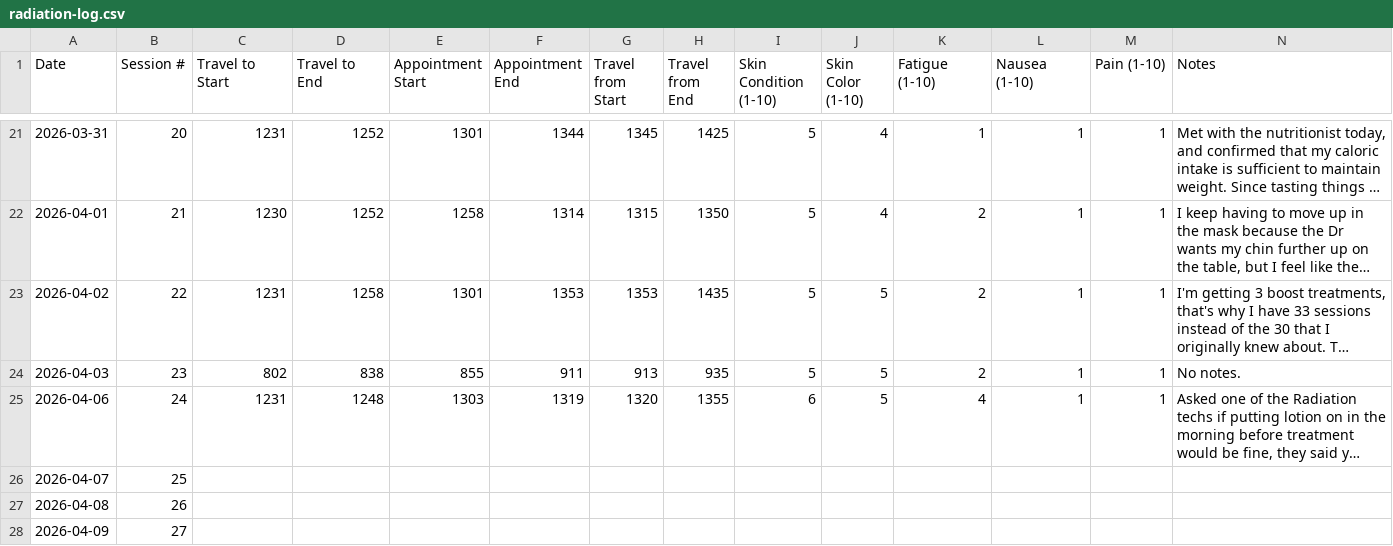
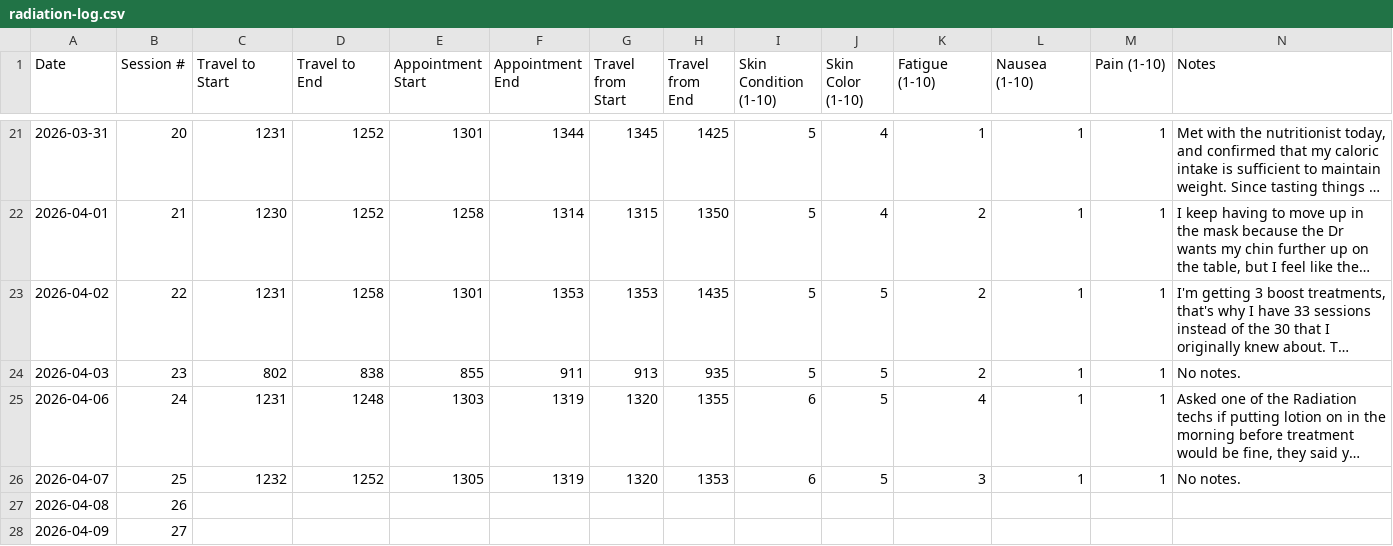
Before and after one commit to deathbydelay/deathbydelay.github.io, a CSV file: radiation-log.csv, drawn as a sheet; only a part is shown, gaps mark what is left out; long unchanged cells end in …; the diff names each change by its address in the sheet, - before the commit and + after, or states it on an @@ line.

Commit message:
fix: update entry for April 7 with travel details and skin condition notes

```diff
--- a/radiation-log.csv
+++ b/radiation-log.csv
-C26 (Travel to Start): (empty)
+C26 (Travel to Start): 1232
-D26 (Travel to End): (empty)
+D26 (Travel to End): 1252
-E26 (Appointment Start): (empty)
+E26 (Appointment Start): 1305
-F26 (Appointment End): (empty)
+F26 (Appointment End): 1319
-G26 (Travel from Start): (empty)
+G26 (Travel from Start): 1320
-H26 (Travel from End): (empty)
+H26 (Travel from End): 1353
-I26 (Skin Condition (1-10)): (empty)
+I26 (Skin Condition (1-10)): 6
-J26 (Skin Color (1-10)): (empty)
+J26 (Skin Color (1-10)): 5
-K26 (Fatigue (1-10)): (empty)
+K26 (Fatigue (1-10)): 3
-L26 (Nausea (1-10)): (empty)
+L26 (Nausea (1-10)): 1
-M26 (Pain (1-10)): (empty)
+M26 (Pain (1-10)): 1
-N26 (Notes): (empty)
+N26 (Notes): No notes.
```
